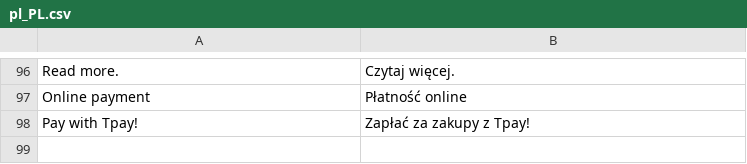
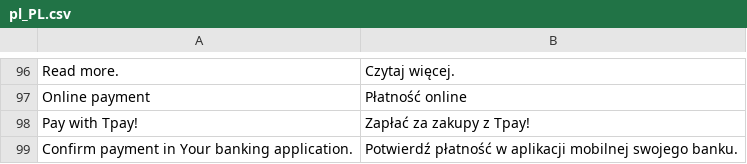
Before and after one commit to tpay-com/tpay-magento2-basic, a CSV file: i18n/pl_PL.csv, drawn as a sheet; only a part is shown, gaps mark what is left out; the diff names each change by its address in the sheet, - before the commit and + after, or states it on an @@ line.

Commit message:
DX-1255: missing translations, moved blik retry counter from session to database

```diff
--- a/i18n/pl_PL.csv
+++ b/i18n/pl_PL.csv
+row 99: Confirm payment in Your banking application. | Potwierdź płatność w aplikacji mobilnej swojego banku.
```
Also changed, not shown: 4 other files.
